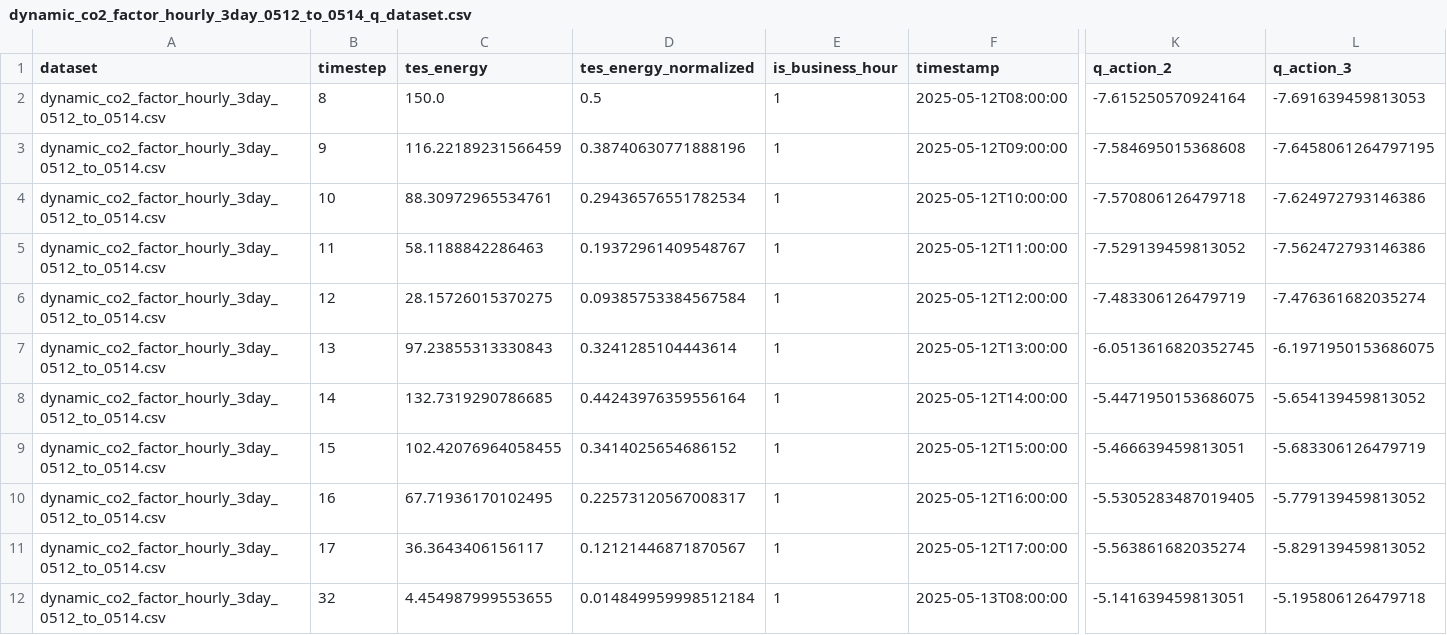
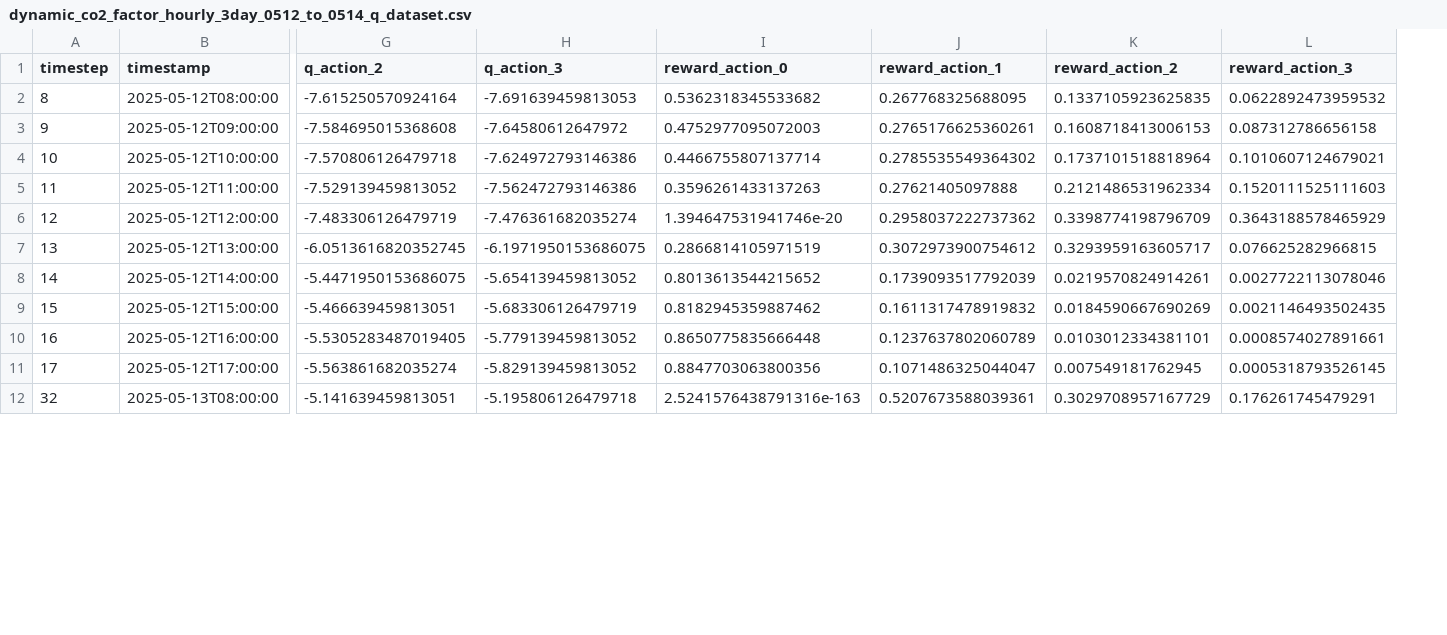
Before and after one commit to takumi0211/tes_grpo_trl, a CSV file: data/dynamic_co2_factor_hourly_3day_0512_to_0514_q_dataset.csv, drawn as a sheet; only a part is shown, gaps mark what is left out; removed rows and columns are numbered as before the commit, all else as after; the diff covers the shown part only; the diff names each change by its address in the sheet, - before the commit and + after, or states it on an @@ line.

```diff
--- a/data/dynamic_co2_factor_hourly_3day_0512_to_0514_q_dataset.csv
+++ b/data/dynamic_co2_factor_hourly_3day_0512_to_0514_q_dataset.csv
-column A (dataset), rows 2-12: all dynamic_co2_factor_hourly_3day_0512_to_0514.csv
-column C (tes_energy), rows 2-12: 150.0 | 116.22189231566459 | 88.30972965534761 | 58.1188842286463 | 28.15726015370275 | 97.23855313330843 | 132.7319290786685 | 102.42076964058455 | 67.71936170102495 | 36.3643406156117 | 4.454987999553655
-column D (tes_energy_normalized), rows 2-12: 0.5 | 0.38740630771888196 | 0.29436576551782534 | 0.19372961409548767 | 0.09385753384567584 | 0.3241285104443614 | 0.44243976359556164 | 0.3414025654686152 | 0.22573120567008317 | 0.12121446871870567 | 0.014849959998512184
-column E (is_business_hour), rows 2-12: all 1
+column I (reward_action_0), rows 2-12: 0.5362318345533682 | 0.4752977095072003 | 0.4466755807137714 | 0.3596261433137263 | 1.394647531941746e-20 | 0.2866814105971519 | 0.8013613544215652 | 0.8182945359887462 | 0.8650775835666448 | 0.8847703063800356 | 2.5241576438791316e-163
+column J (reward_action_1), rows 2-12: 0.267768325688095 | 0.2765176625360261 | 0.2785535549364302 | 0.27621405097888 | 0.2958037222737362 | 0.3072973900754612 | 0.1739093517792039 | 0.1611317478919832 | 0.1237637802060789 | 0.1071486325044047 | 0.5207673588039361
+column K (reward_action_2), rows 2-12: 0.1337105923625835 | 0.1608718413006153 | 0.1737101518818964 | 0.2121486531962334 | 0.3398774198796709 | 0.3293959163605717 | 0.0219570824914261 | 0.0184590667690269 | 0.0103012334381101 | 0.007549181762945 | 0.3029708957167729
+column L (reward_action_3), rows 2-12: 0.0622892473959532 | 0.087312786656158 | 0.1010607124679021 | 0.1520111525111603 | 0.3643188578465929 | 0.076625282966815 | 0.0027722113078046 | 0.0021146493502435 | 0.0008574027891661 | 0.0005318793526145 | 0.176261745479291
-H3 (q_action_3): -7.6458061264797195
+H3 (q_action_3): -7.64580612647972
```
Also changed, not shown: 23 edited cells elsewhere in this file, data/dynamic_co2_factor_hourly_3day_0414_to_0416_q_dataset.csv, data/dynamic_co2_factor_hourly_3day_0505_to_0507_q_dataset.csv, 14 other files.
